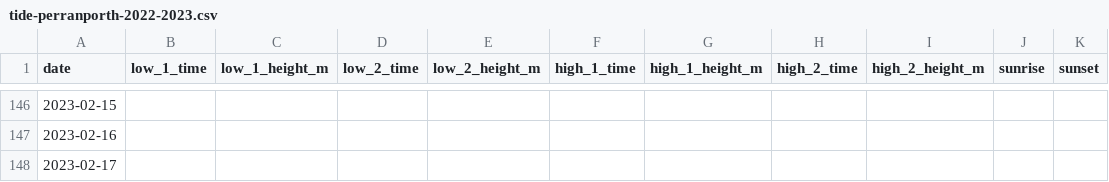
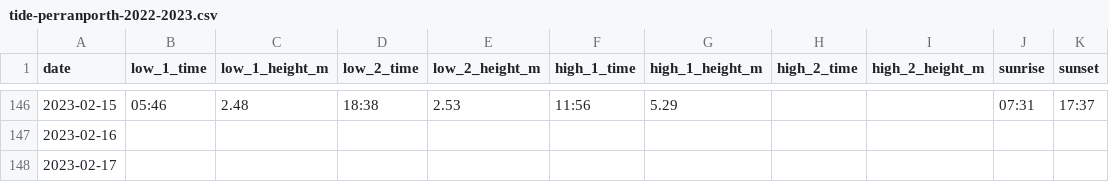
Before and after one commit to commanderturner/pi-tide, a CSV file: data/tide-perranporth-2022-2023.csv, drawn as a sheet; only a part is shown, gaps mark what is left out; the diff covers the shown part only.

```diff
--- a/data/tide-perranporth-2022-2023.csv
+++ b/data/tide-perranporth-2022-2023.csv
@@ -146,2 +146,2 @@ date,low_1_time,low_1_height_m,low_2_time,low_2_height_m,high_1_time,high_1_heig
-2023-02-15,,,,,,,,,,
+2023-02-15,05:46,2.48,18:38,2.53,11:56,5.29,,,07:31,17:37
 2023-02-16,,,,,,,,,,
```
Also changed, not shown: 30 edited cells elsewhere in this file, 4 other files.
